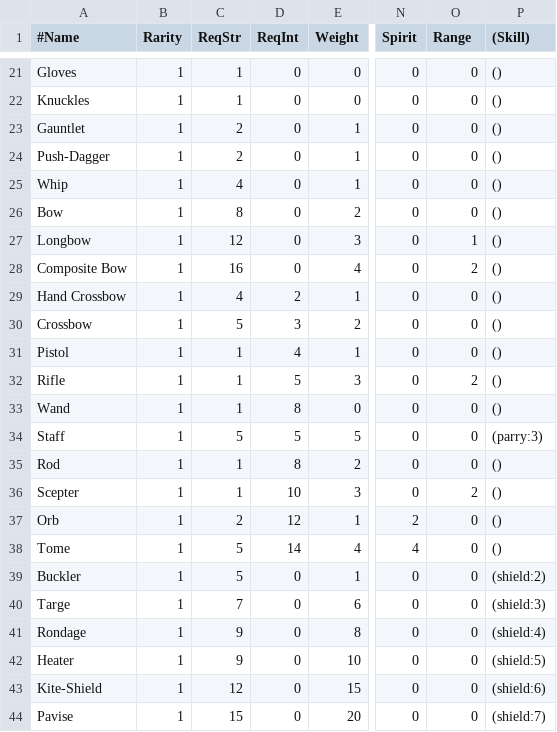
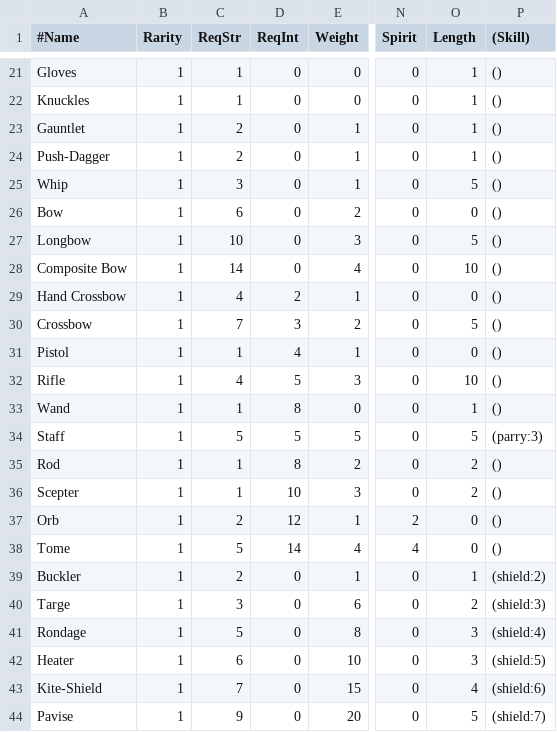
Before and after one commit to countpauper/countpauper, a CSV file: Tactics/Tactics/Data/Weapon.csv, drawn as a sheet; only a part is shown, gaps mark what is left out; the diff covers the shown part only; the diff names each change by its address in the sheet, - before the commit and + after, or states it on an @@ line.

```diff
--- a/Tactics/Tactics/Data/Weapon.csv
+++ b/Tactics/Tactics/Data/Weapon.csv
-O1: Range
+O1: Length
-O21:O24 (Length): 0
+O21:O24 (Length): 1
-C25 (ReqStr): 4
+C25 (ReqStr): 3
-O25 (Length): 0
+O25 (Length): 5
-C26 (ReqStr): 8
+C26 (ReqStr): 6
-C27 (ReqStr): 12
+C27 (ReqStr): 10
-O27 (Length): 1
+O27 (Length): 5
-C28 (ReqStr): 16
+C28 (ReqStr): 14
-O28 (Length): 2
+O28 (Length): 10
-C30 (ReqStr): 5
+C30 (ReqStr): 7
-O30 (Length): 0
+O30 (Length): 5
-C32 (ReqStr): 1
+C32 (ReqStr): 4
-O32 (Length): 2
+O32 (Length): 10
-O33 (Length): 0
+O33 (Length): 1
-O34 (Length): 0
+O34 (Length): 5
-O35 (Length): 0
+O35 (Length): 2
-C39 (ReqStr): 5
+C39 (ReqStr): 2
-O39 (Length): 0
+O39 (Length): 1
-C40 (ReqStr): 7
+C40 (ReqStr): 3
-O40 (Length): 0
+O40 (Length): 2
-C41 (ReqStr): 9
+C41 (ReqStr): 5
-O41:O42 (Length): 0
+O41:O42 (Length): 3
-C42 (ReqStr): 9
+C42 (ReqStr): 6
-C43 (ReqStr): 12
+C43 (ReqStr): 7
-O43 (Length): 0
+O43 (Length): 4
-C44 (ReqStr): 15
+C44 (ReqStr): 9
-O44 (Length): 0
+O44 (Length): 5
```
Also changed, not shown: 35 edited cells elsewhere in this file, 24 other files.
